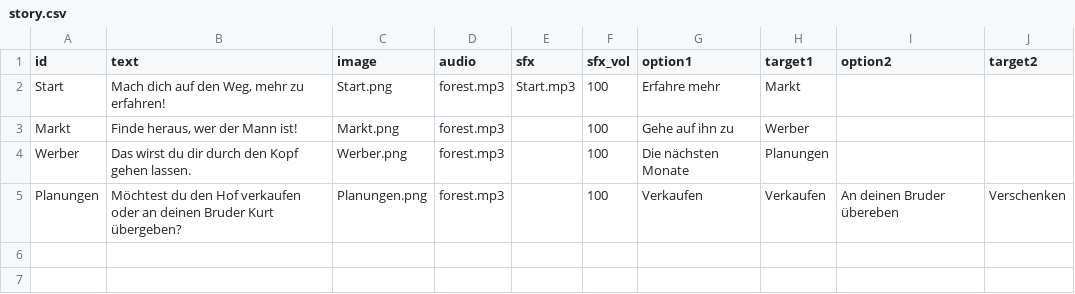
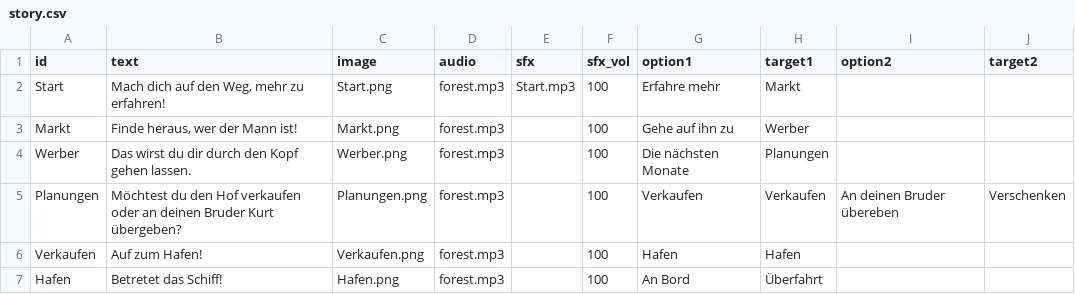
Before and after one commit to robertcornelisschuppe/test-choose-your-own-adventure, a CSV file: story.csv, drawn as a sheet; the diff names each change by its address in the sheet, - before the commit and + after, or states it on an @@ line.

Commit message:
Add new story options and update CSV format

```diff
--- a/story.csv
+++ b/story.csv
+row 6: Verkaufen | Auf zum Hafen! | Verkaufen.png | forest.mp3 |  | 100 | Hafen | Hafen
+row 7: Hafen | Betretet das Schiff! | Hafen.png | forest.mp3 |  | 100 | An Bord | Überfahrt
```
